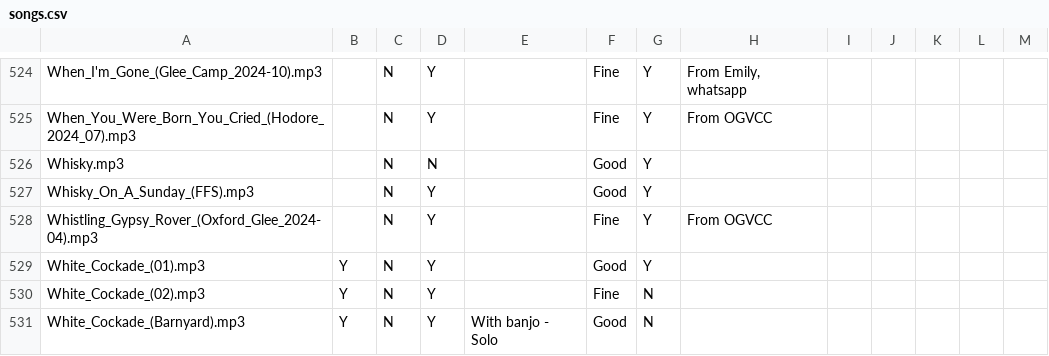
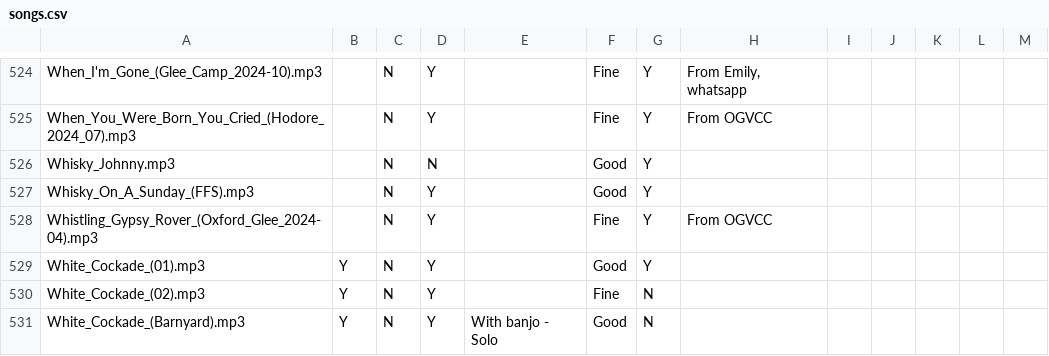
Before and after one commit to IMP1/virtualcampfire, a CSV file: songs.csv, drawn as a sheet; only a part is shown, gaps mark what is left out.

```diff
--- a/songs.csv
+++ b/songs.csv
@@ -525,3 +525,3 @@ When_I'm_Gone_(Glee_Camp_2024-10).mp3,,N,Y,,Fine,Y,"From Emily, whatsapp",,,,,
 When_You_Were_Born_You_Cried_(Hodore_2024_07).mp3,,N,Y,,Fine,Y,From OGVCC,,,,,
-Whisky.mp3,,N,N,,Good,Y,,,,,,
+Whisky_Johnny.mp3,,N,N,,Good,Y,,,,,,
 Whisky_On_A_Sunday_(FFS).mp3,,N,Y,,Good,Y,,,,,,
```
Also changed, not shown: 10 other files.
